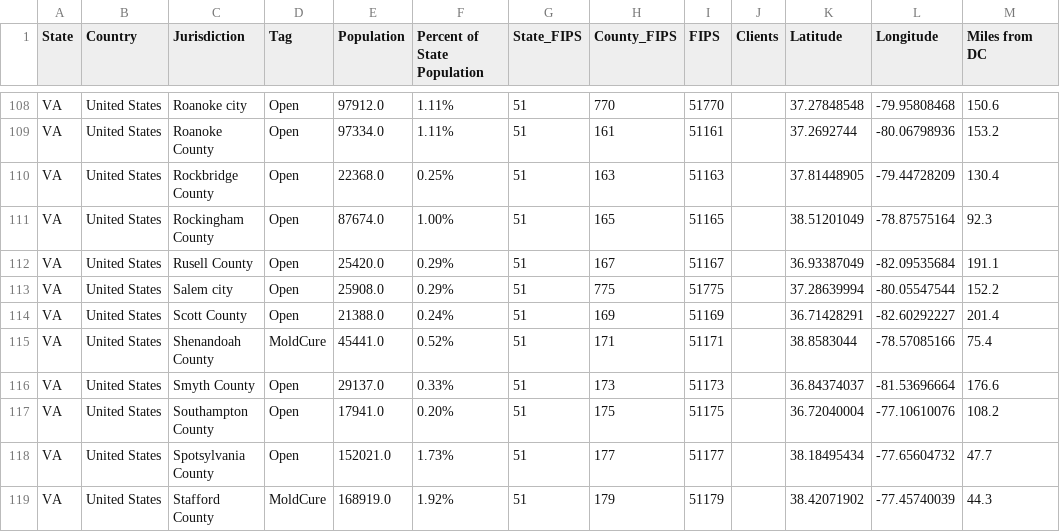
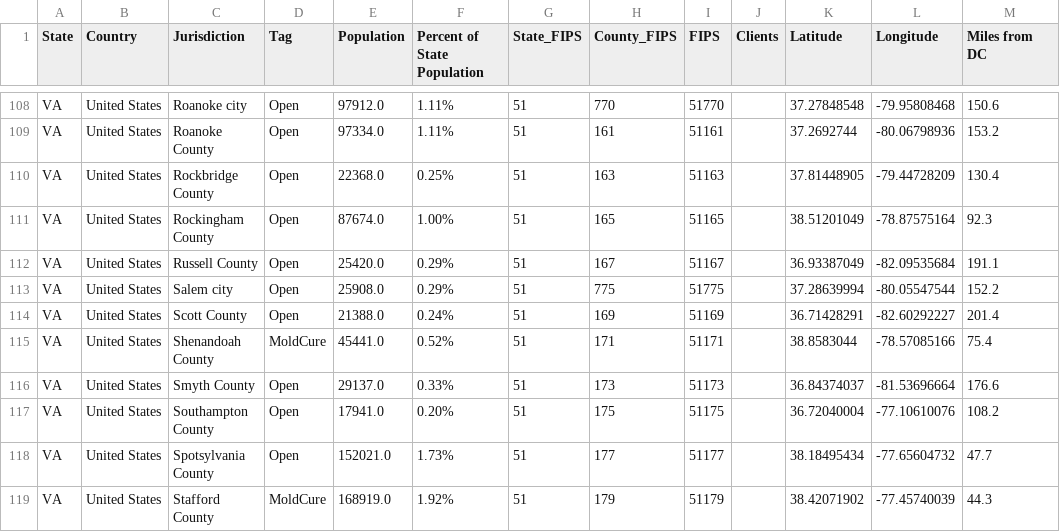
Before and after one commit to ambronnenkant-afk/Claude_Project, a CSV file: Geographic Reach-Grid view.csv (was Georgaphic Reach-Grid view.csv), drawn as a sheet; only a part is shown, gaps mark what is left out; the diff covers the shown part only.

```diff
--- a/Georgaphic Reach-Grid view.csv
+++ b/Geographic Reach-Grid view.csv
@@ -111,3 +111,3 @@ VA,United States,Rockbridge County,Open,22368.0,0.25%,51,163,51163,,37.81448905,
 VA,United States,Rockingham County,Open,87674.0,1.00%,51,165,51165,,38.51201049,-78.87575164,92.3
-VA,United States,Rusell County,Open,25420.0,0.29%,51,167,51167,,36.93387049,-82.09535684,191.1
+VA,United States,Russell County,Open,25420.0,0.29%,51,167,51167,,36.93387049,-82.09535684,191.1
 VA,United States,Salem city,Open,25908.0,0.29%,51,775,51775,,37.28639994,-80.05547544,152.2
```
Also changed, not shown: 11 edited cells elsewhere in this file.
